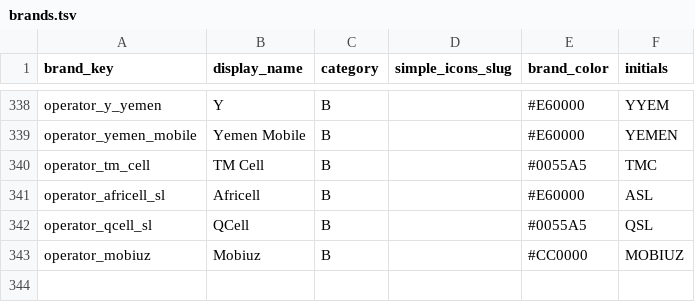
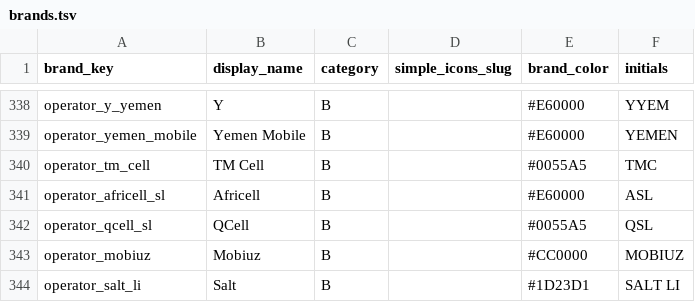
Before and after one commit to djbigmuh/MinuteWatcher, a TSV file: tools/iconforge/brands.tsv, drawn as a sheet; only a part is shown, gaps mark what is left out.

Commit message:
Add Salt Liechtenstein brand and update Liechtenstein PLMN mappings

```diff
--- a/tools/iconforge/brands.tsv
+++ b/tools/iconforge/brands.tsv
@@ -343 +343,2 @@ operator_qcell_sl	QCell	B		#0055A5	QSL
 operator_mobiuz	Mobiuz	B		#CC0000	MOBIUZ
+operator_salt_li	Salt	B		#1D23D1	SALT LI
```
Also changed, not shown: 8 other files.
